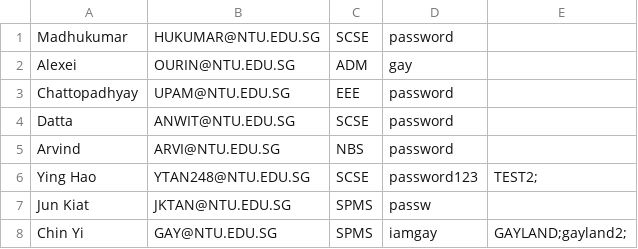
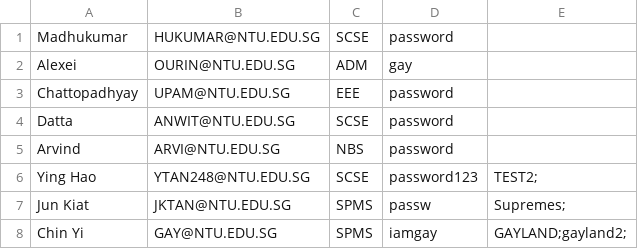
Before and after one commit to Thatguyfergy/CampApplicationAndManagementSystem-CAMS, a CSV file: csvfiles/usersStaff.csv, drawn as a sheet.

```diff
--- a/csvfiles/usersStaff.csv
+++ b/csvfiles/usersStaff.csv
@@ -6,3 +6,3 @@ Arvind ,ARVI@NTU.EDU.SG,NBS,password,
 Ying Hao,YTAN248@NTU.EDU.SG,SCSE,password123,TEST2;
-Jun Kiat,JKTAN@NTU.EDU.SG,SPMS,passw,
+Jun Kiat,JKTAN@NTU.EDU.SG,SPMS,passw,Supremes;
 Chin Yi,GAY@NTU.EDU.SG,SPMS,iamgay,GAYLAND;gayland2;
```
Also changed, not shown: csvfiles/usersStudent.csv, 7 other files.
